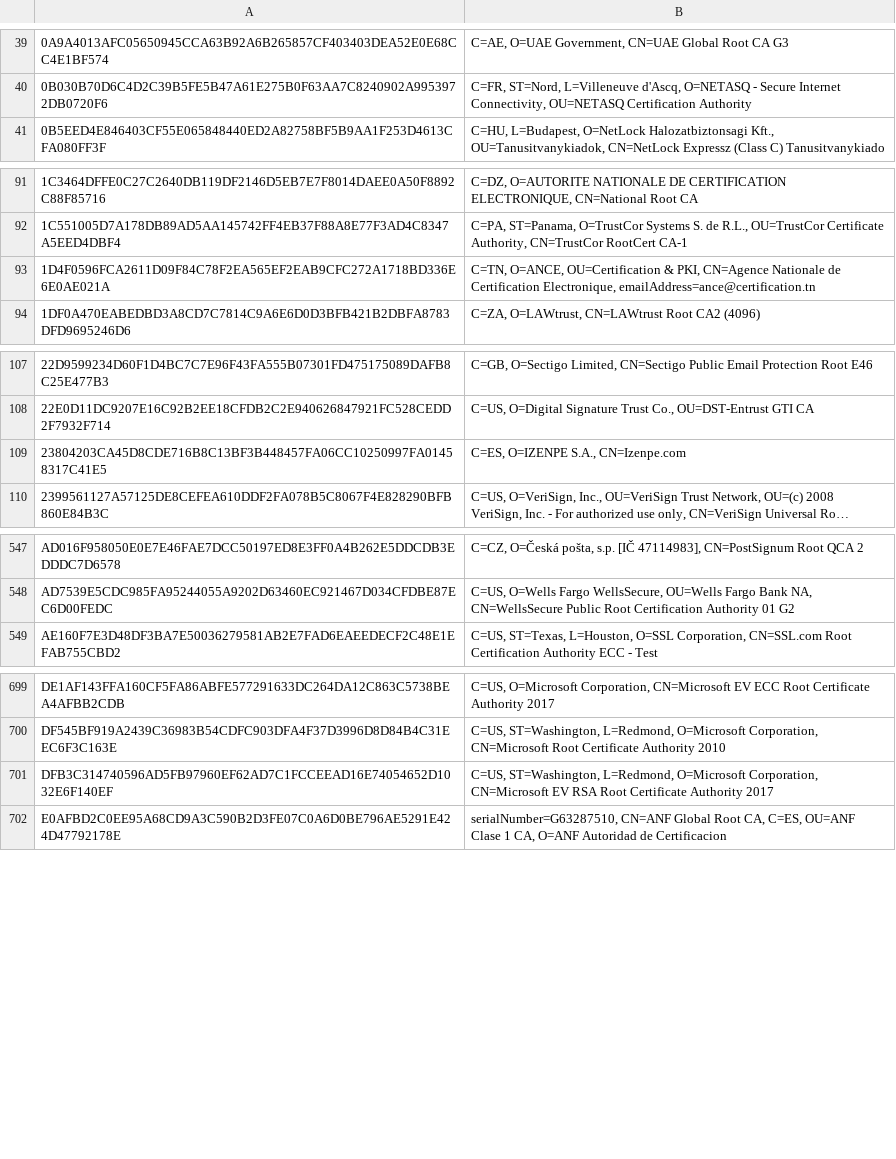
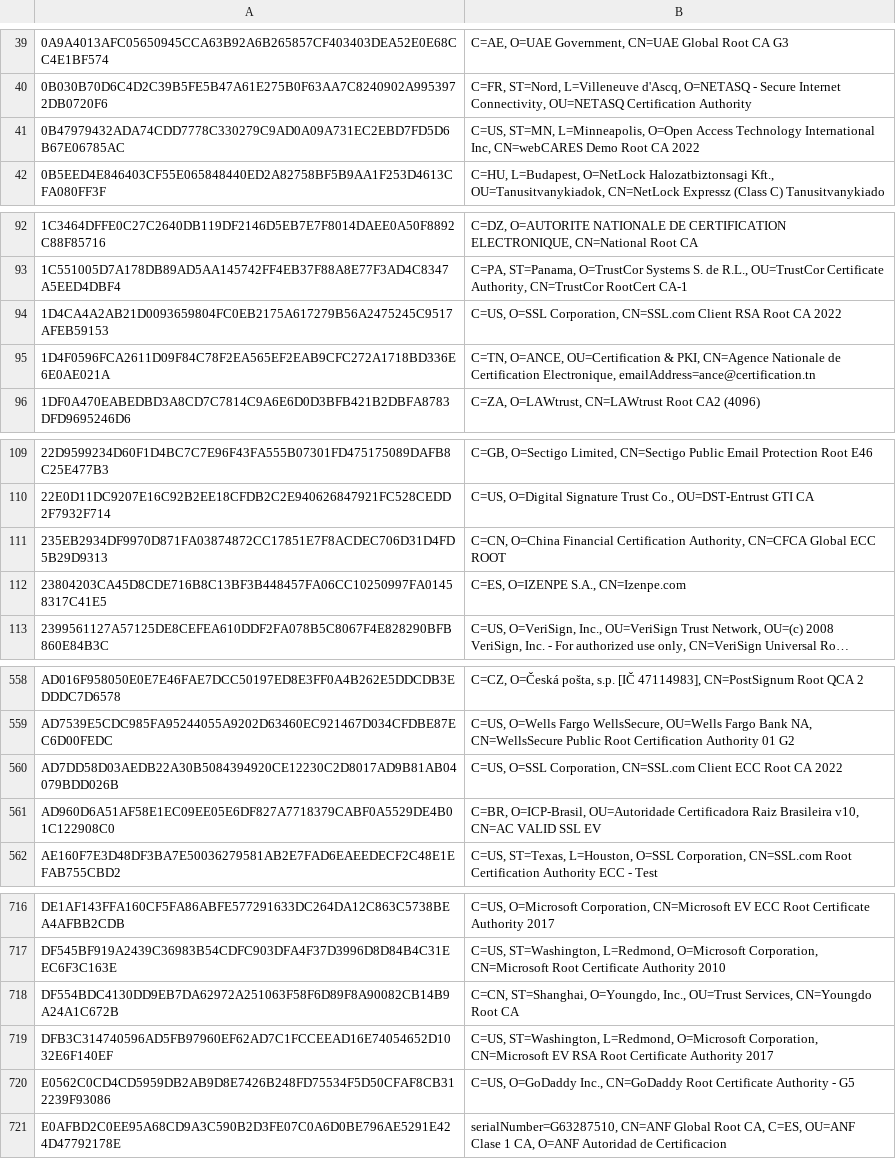
Before and after one commit to sectigo/CTLogs-AcceptedRoots, a TSV file: tsv/dodo-ca-roots.tsv, drawn as a sheet; only a part is shown, gaps mark what is left out; long unchanged cells end in …; the diff covers the shown part only; the diff names each change by its address in the sheet, - before the commit and + after, or states it on an @@ line.

```diff
--- a/tsv/dodo-ca-roots.tsv
+++ b/tsv/dodo-ca-roots.tsv
+row 41: 0B47979432ADA74CDD7778C330279C9AD0A09A731EC2EBD7FD5D6B67E06785AC | C=US, ST=MN, L=Minneapolis, O=Open Access Technology International Inc, CN=webCARES Demo Root CA 2022
+row 94: 1D4CA4A2AB21D0093659804FC0EB2175A617279B56A2475245C9517AFEB59153 | C=US, O=SSL Corporation, CN=SSL.com Client RSA Root CA 2022
+row 111: 235EB2934DF9970D871FA03874872CC17851E7F8ACDEC706D31D4FD5B29D9313 | C=CN, O=China Financial Certification Authority, CN=CFCA Global ECC ROOT
+row 560: AD7DD58D03AEDB22A30B5084394920CE12230C2D8017AD9B81AB04079BDD026B | C=US, O=SSL Corporation, CN=SSL.com Client ECC Root CA 2022
+row 561: AD960D6A51AF58E1EC09EE05E6DF827A7718379CABF0A5529DE4B01C122908C0 | C=BR, O=ICP-Brasil, OU=Autoridade Certificadora Raiz Brasileira v10, CN=AC VALID SSL EV
+row 718: DF554BDC4130DD9EB7DA62972A251063F58F6D89F8A90082CB14B9A24A1C672B | C=CN, ST=Shanghai, O=Youngdo, Inc., OU=Trust Services, CN=Youngdo Root CA
+row 720: E0562C0CD4CD5959DB2AB9D8E7426B248FD75534F5D50CFAF8CB312239F93086 | C=US, O=GoDaddy Inc., CN=GoDaddy Root Certificate Authority - G5
```
Also changed, not shown: 15 added rows elsewhere in this file, tsv/mammoth-ca-roots.tsv, tsv/sabre-ca-roots.tsv, 3 other files.
